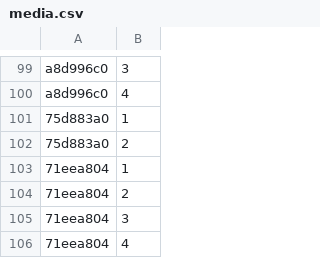
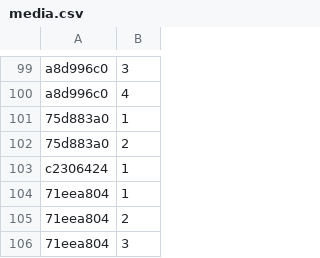
Before and after one commit to Lockpickers-United/lpu-belt-explorer, a CSV file: media.csv, drawn as a sheet; only a part is shown, gaps mark what is left out; the shorter side is filled out with more unchanged rows.

```diff
--- a/media.csv
+++ b/media.csv
@@ -102,2 +102,3 @@ a8d996c0,4,,,,
 75d883a0,2,,,,
+c2306424,1,,,,
 71eea804,1,,,,
```
Also changed, not shown: 6 other files.
